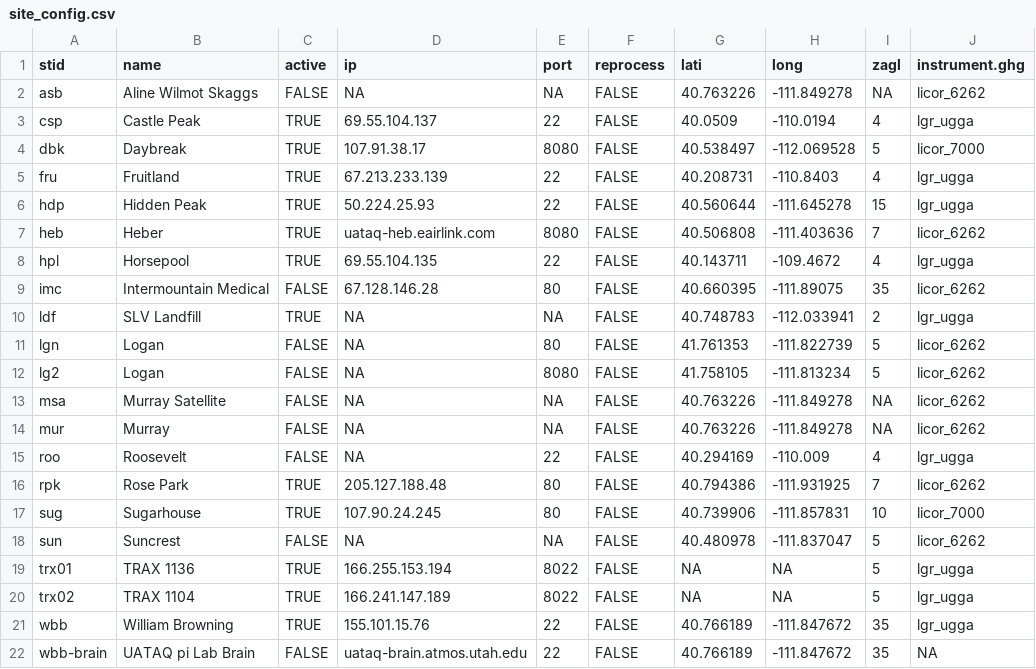
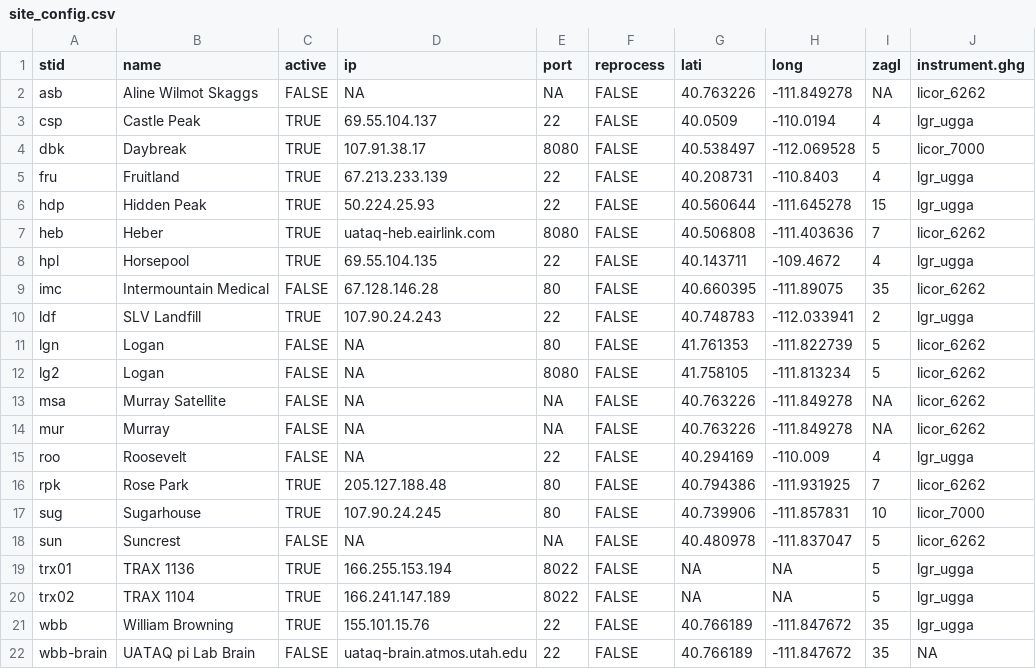
Before and after one commit to uataq/data-pipeline, a CSV file: config/site_config.csv, drawn as a sheet.

Commit message:
added ldf network info

```diff
--- a/config/site_config.csv
+++ b/config/site_config.csv
@@ -9,3 +9,3 @@ hpl, Horsepool, TRUE, 69.55.104.135, 22, FALSE, 40.143711, -109.4672, 4, lgr_ugg
 imc, Intermountain Medical, FALSE, 67.128.146.28, 80, FALSE, 40.660395, -111.89075, 35, licor_6262
-ldf, SLV Landfill, TRUE, NA, NA, FALSE, 40.748783, -112.033941, 2, lgr_ugga
+ldf, SLV Landfill, TRUE, 107.90.24.243, 22, FALSE, 40.748783, -112.033941, 2, lgr_ugga
 lgn, Logan, FALSE, NA, 80, FALSE, 41.761353, -111.822739, 5, licor_6262
```
